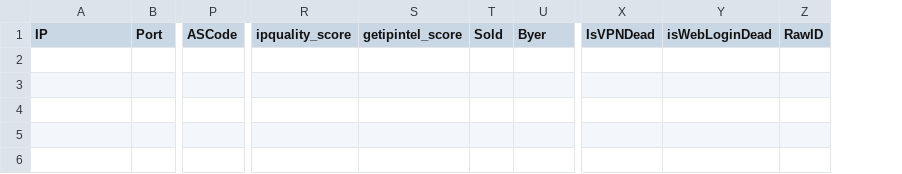
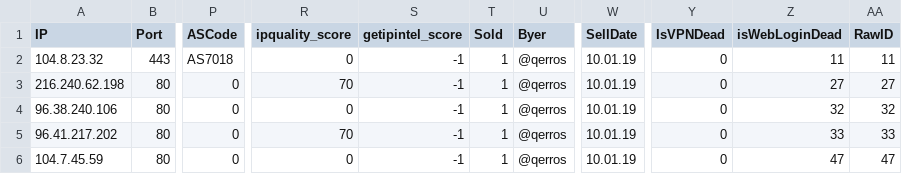
Before and after one commit to slavatulaev/rsdb, a CSV file: dataEditReady.csv, drawn as a sheet; only a part is shown, gaps mark what is left out; removed rows and columns are numbered as before the commit, all else as after; rows hold the shown columns only; the diff names each change by its address in the sheet, - before the commit and + after, or states it on an @@ line.

```diff
--- a/dataEditReady.csv
+++ b/dataEditReady.csv
+column W (SellDate), empty
-column X (IsVPNDead), empty
-column Y (isWebLoginDead), empty
-column Z (RawID), empty
+column Y (IsVPNDead), empty
+column Z (isWebLoginDead), empty
+column AA (RawID), empty
+row 2: 104.8.23.32 | 443 | AS7018 | 0 | -1 | 1 | @qerros | 10.01.19 | 0 | 11 | 11
+row 3: 216.240.62.198 | 80 | 0 | 70 | -1 | 1 | @qerros | 10.01.19 | 0 | 27 | 27
+row 4: 96.38.240.106 | 80 | 0 | 0 | -1 | 1 | @qerros | 10.01.19 | 0 | 32 | 32
+row 5: 96.41.217.202 | 80 | 0 | 70 | -1 | 1 | @qerros | 10.01.19 | 0 | 33 | 33
+row 6: 104.7.45.59 | 80 | 0 | 0 | -1 | 1 | @qerros | 10.01.19 | 0 | 47 | 47
```
Also changed, not shown: 4 other files.
